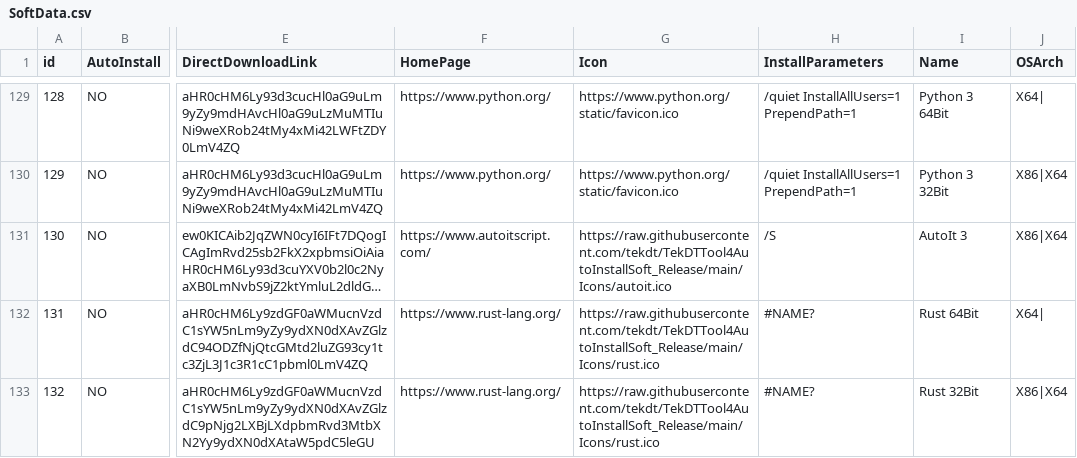
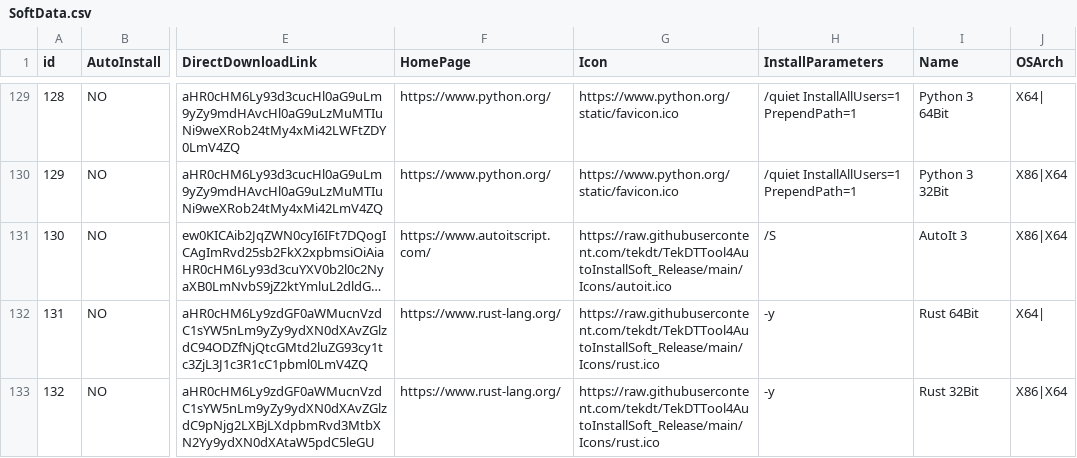
Before and after one commit to tekdt/TekDTTool4AutoInstallSoft_Release, a CSV file: SoftData/SoftData.csv, drawn as a sheet; only a part is shown, gaps mark what is left out; long unchanged cells end in …; the diff names each change by its address in the sheet, - before the commit and + after, or states it on an @@ line.

Commit message:
Update SoftData.csv

```diff
--- a/SoftData/SoftData.csv
+++ b/SoftData/SoftData.csv
-H132:H133 (InstallParameters): #NAME?
+H132:H133 (InstallParameters): -y
```
